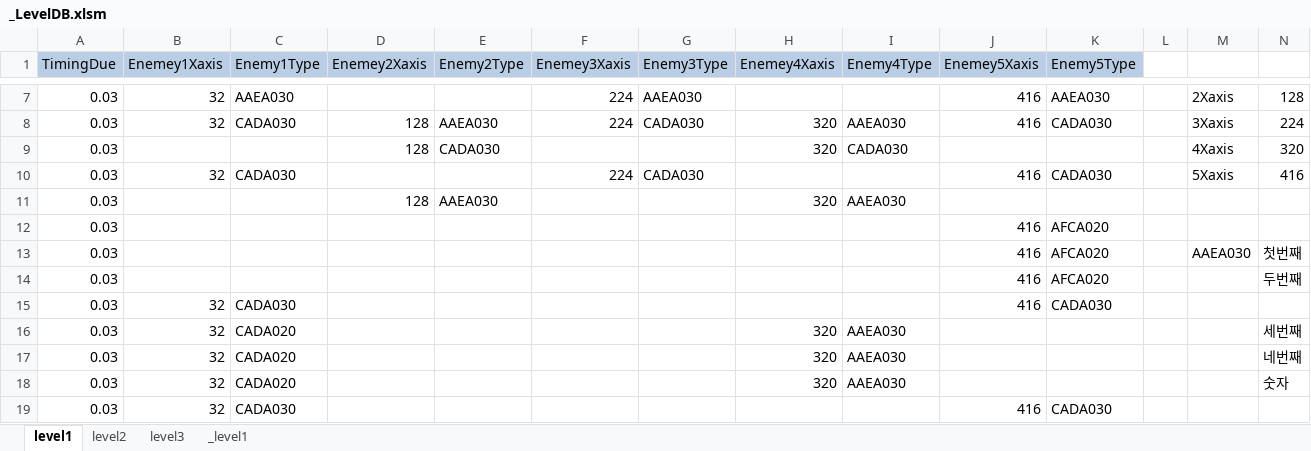
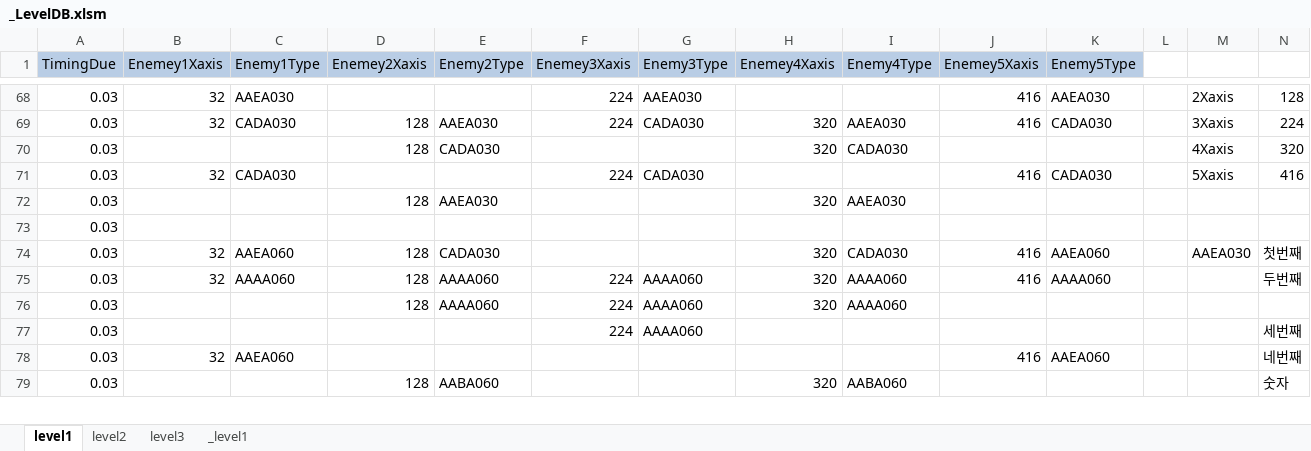
Before and after one commit to kalmmis/IndiePunk-PSY2050, an Excel workbook: _LevelDB.xlsm, sheet level1, drawn as a sheet; only a part is shown, gaps mark what is left out; values as stored, in another font and other column widths than the file's, no borders; charts and pictures not drawn; removed rows and columns are numbered as before the commit, all else as after; rows hold the shown columns only; the diff covers the shown part only; the diff names each change by its address in the sheet, - before the commit and + after, or states it on an @@ line.

```diff
--- a/_LevelDB.xlsm (sheet level1)
+++ b/_LevelDB.xlsm (sheet level1)
-J73 (Enemey5Xaxis): 416
+J73 (Enemey5Xaxis): (empty)
-K73 (Enemy5Type): AFCA020
+K73 (Enemy5Type): (empty)
-B74:B75 (Enemey1Xaxis): (empty)
+B74:B75 (Enemey1Xaxis): 32
-C74 (Enemy1Type): (empty)
+C74 (Enemy1Type): AAEA060
-D74:D75 (Enemey2Xaxis): (empty)
+D74:D75 (Enemey2Xaxis): 128
-E74 (Enemy2Type): (empty)
+E74 (Enemy2Type): CADA030
-H74:H75 (Enemey4Xaxis): (empty)
+H74:H75 (Enemey4Xaxis): 320
-I74 (Enemy4Type): (empty)
+I74 (Enemy4Type): CADA030
-K74 (Enemy5Type): AFCA020
+K74 (Enemy5Type): AAEA060
-C75 (Enemy1Type): (empty)
+C75 (Enemy1Type): AAAA060
-E75 (Enemy2Type): (empty)
+E75 (Enemy2Type): AAAA060
-F75 (Enemey3Xaxis): (empty)
+F75 (Enemey3Xaxis): 224
-G75 (Enemy3Type): (empty)
+G75 (Enemy3Type): AAAA060
-I75 (Enemy4Type): (empty)
+I75 (Enemy4Type): AAAA060
-K75 (Enemy5Type): AFCA020
+K75 (Enemy5Type): AAAA060
-row 15: 0.03 | 32 | CADA030 |  |  |  |  |  |  | 416 | CADA030
+row 76: 0.03 |  |  | 128 | AAAA060 | 224 | AAAA060 | 320 | AAAA060
-B77 (Enemey1Xaxis): 32
+B77 (Enemey1Xaxis): (empty)
-C77 (Enemy1Type): CADA020
+C77 (Enemy1Type): (empty)
-F77 (Enemey3Xaxis): (empty)
+F77 (Enemey3Xaxis): 224
-G77 (Enemy3Type): (empty)
+G77 (Enemy3Type): AAAA060
-H77:H78 (Enemey4Xaxis): 320
+H77:H78 (Enemey4Xaxis): (empty)
-I77:I78 (Enemy4Type): AAEA030
+I77:I78 (Enemy4Type): (empty)
-C78 (Enemy1Type): CADA020
+C78 (Enemy1Type): AAEA060
-J78 (Enemey5Xaxis): (empty)
+J78 (Enemey5Xaxis): 416
-K78 (Enemy5Type): (empty)
+K78 (Enemy5Type): AAEA060
-B79 (Enemey1Xaxis): 32
+B79 (Enemey1Xaxis): (empty)
-C79 (Enemy1Type): CADA020
+C79 (Enemy1Type): (empty)
-D79 (Enemey2Xaxis): (empty)
+D79 (Enemey2Xaxis): 128
-E79 (Enemy2Type): (empty)
+E79 (Enemy2Type): AABA060
-I79 (Enemy4Type): AAEA030
+I79 (Enemy4Type): AABA060
-row 19: 0.03 | 32 | CADA030 |  |  |  |  |  |  | 416 | CADA030
```
Also changed, not shown: 67 added rows, 5 removed rows and 18 edited cells elsewhere in this sheet, sheet _level1, formulas that keep their value, 20190829 작업 필요 리스트업.xlsx.
